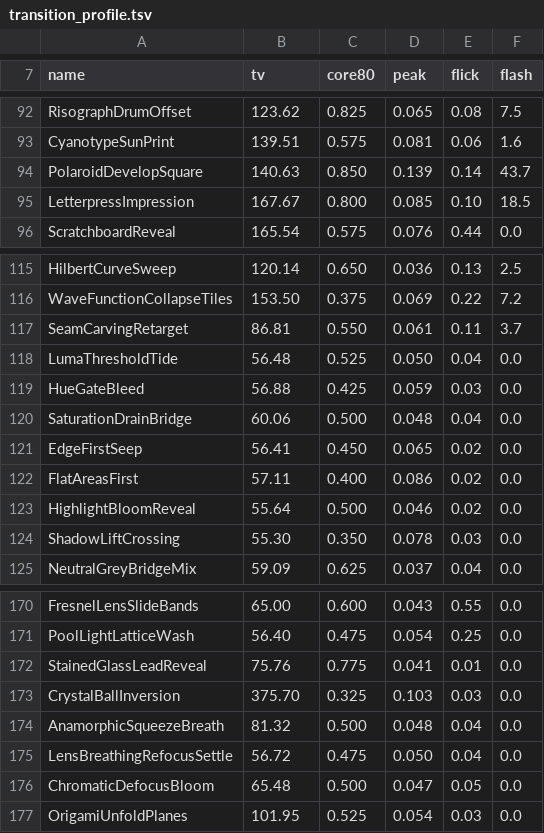
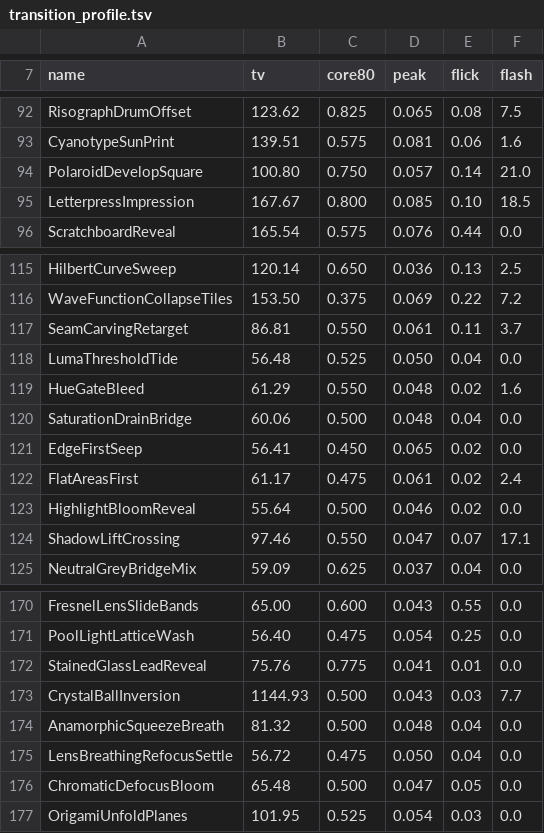
Before and after one commit to reneweller-coding/KaleidoscopeEnhanced, a TSV file: Tools/transition_profile.tsv, drawn as a sheet; only a part is shown, gaps mark what is left out.

```diff
--- a/Tools/transition_profile.tsv
+++ b/Tools/transition_profile.tsv
@@ -93,3 +93,3 @@ RisographDrumOffset	123.62	0.825	0.065	0.08	7.5
 CyanotypeSunPrint	139.51	0.575	0.081	0.06	1.6
-PolaroidDevelopSquare	140.63	0.850	0.139	0.14	43.7
+PolaroidDevelopSquare	100.80	0.750	0.057	0.14	21.0
 LetterpressImpression	167.67	0.800	0.085	0.10	18.5
@@ -118,8 +118,8 @@ SeamCarvingRetarget	86.81	0.550	0.061	0.11	3.7
 LumaThresholdTide	56.48	0.525	0.050	0.04	0.0
-HueGateBleed	56.88	0.425	0.059	0.03	0.0
+HueGateBleed	61.29	0.550	0.048	0.02	1.6
 SaturationDrainBridge	60.06	0.500	0.048	0.04	0.0
 EdgeFirstSeep	56.41	0.450	0.065	0.02	0.0
-FlatAreasFirst	57.11	0.400	0.086	0.02	0.0
+FlatAreasFirst	61.17	0.475	0.061	0.02	2.4
 HighlightBloomReveal	55.64	0.500	0.046	0.02	0.0
-ShadowLiftCrossing	55.30	0.350	0.078	0.03	0.0
+ShadowLiftCrossing	97.46	0.550	0.047	0.07	17.1
 NeutralGreyBridgeMix	59.09	0.625	0.037	0.04	0.0
@@ -172,3 +172,3 @@ PoolLightLatticeWash	56.40	0.475	0.054	0.25	0.0
 StainedGlassLeadReveal	75.76	0.775	0.041	0.01	0.0
-CrystalBallInversion	375.70	0.325	0.103	0.03	0.0
+CrystalBallInversion	1144.93	0.500	0.043	0.03	7.7
 AnamorphicSqueezeBreath	81.32	0.500	0.048	0.04	0.0
```
Also changed, not shown: 14 other files.
